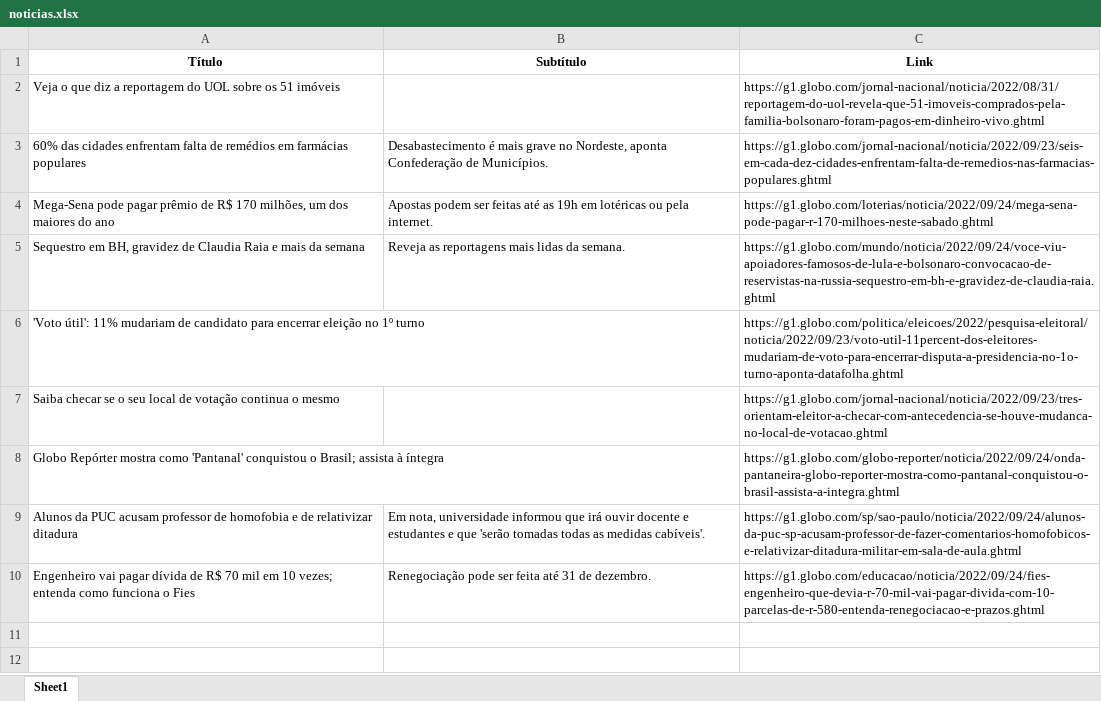
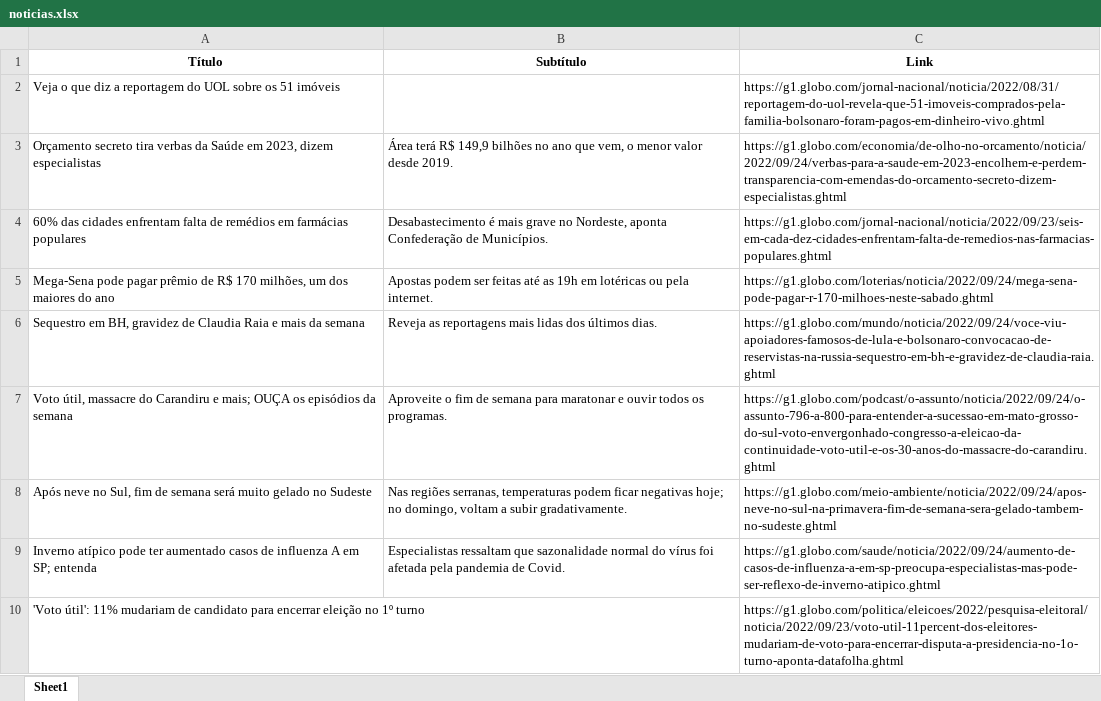
Before and after one commit to guiworldtv2/testeando-publico, an Excel workbook: noticias.xlsx, sheet Sheet1, drawn as a sheet; values as stored, in another font and other column widths than the file's, no borders; removed rows and columns are numbered as before the commit, all else as after; the diff names each change by its address in the sheet, - before the commit and + after, or states it on an @@ line.

```diff
--- a/noticias.xlsx (sheet Sheet1)
+++ b/noticias.xlsx (sheet Sheet1)
+row 3: Orçamento secreto tira verbas da Saúde em 2023, dizem especialistas | Área terá R$ 149,9 bilhões no ano que vem, o menor valor desde 2019. | https://g1.globo.com/economia/de-olho-no-orcamento/noticia/2022/09/24/verbas-para-a-saude-em-2023-encolhem-e-perdem-transparencia-com-emendas-do-orcamento-secreto-dizem-especialistas.ghtml
-B6 (Subtítulo): …mais lidas da semana.
+B6 (Subtítulo): …mais lidas dos últimos dias.
+row 7: Voto útil, massacre do Carandiru e mais; OUÇA os episódios da semana | Aproveite o fim de semana para maratonar e ouvir todos os programas. | https://g1.globo.com/podcast/o-assunto/noticia/2022/09/24/o-assunto-796-a-800-para-entender-a-sucessao-em-mato-grosso-do-sul-voto-envergonhado-congresso-a-eleicao-da-continuidade-voto-util-e-os-30-anos-do-massacre-do-carandiru.ghtml
+row 8: Após neve no Sul, fim de semana será muito gelado no Sudeste | Nas regiões serranas, temperaturas podem ficar negativas hoje; no domingo, voltam a subir gradativamente. | https://g1.globo.com/meio-ambiente/noticia/2022/09/24/apos-neve-no-sul-na-primavera-fim-de-semana-sera-gelado-tambem-no-sudeste.ghtml
+row 9: Inverno atípico pode ter aumentado casos de influenza A em SP; entenda | Especialistas ressaltam que sazonalidade normal do vírus foi afetada pela pandemia de Covid. | https://g1.globo.com/saude/noticia/2022/09/24/aumento-de-casos-de-influenza-a-em-sp-preocupa-especialistas-mas-pode-ser-reflexo-de-inverno-atipico.ghtml
-row 7: Saiba checar se o seu local de votação continua o mesmo |  | https://g1.globo.com/jornal-nacional/noticia/2022/09/23/tres-orientam-eleitor-a-checar-com-antecedencia-se-houve-mudanca-no-local-de-votacao.ghtml
-row 8: Globo Repórter mostra como 'Pantanal' conquistou o Brasil; assista à íntegra |  | https://g1.globo.com/globo-reporter/noticia/2022/09/24/onda-pantaneira-globo-reporter-mostra-como-pantanal-conquistou-o-brasil-assista-a-integra.ghtml
-row 9: Alunos da PUC acusam professor de homofobia e de relativizar ditadura | Em nota, universidade informou que irá ouvir docente e estudantes e que 'serão tomadas todas as medidas cabíveis'. | https://g1.globo.com/sp/sao-paulo/noticia/2022/09/24/alunos-da-puc-sp-acusam-professor-de-fazer-comentarios-homofobicos-e-relativizar-ditadura-militar-em-sala-de-aula.ghtml
-row 10: Engenheiro vai pagar dívida de R$ 70 mil em 10 vezes; entenda como funciona o Fies | Renegociação pode ser feita até 31 de dezembro. | https://g1.globo.com/educacao/noticia/2022/09/24/fies-engenheiro-que-devia-r-70-mil-vai-pagar-divida-com-10-parcelas-de-r-580-entenda-renegociacao-e-prazos.ghtml
```
